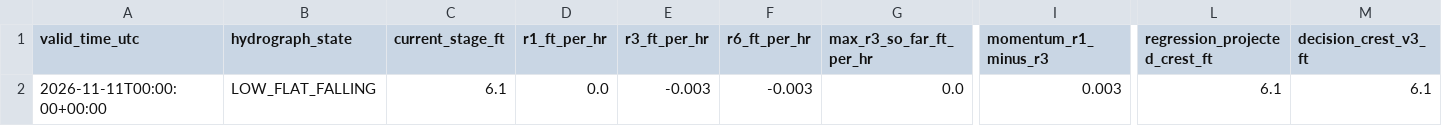
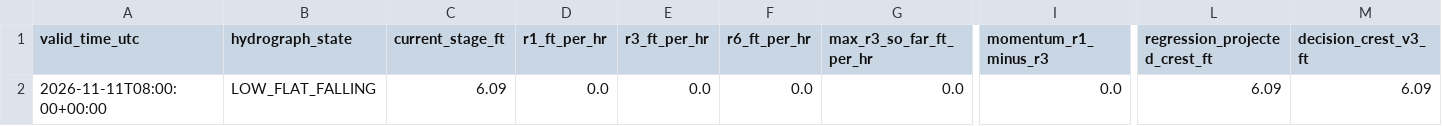
Before and after one commit to mefferso/hobo-mcneil-analog-live-v3, a CSV file: docs/output/current_forecast.csv, drawn as a sheet; only a part is shown, gaps mark what is left out; the diff names each change by its address in the sheet, - before the commit and + after, or states it on an @@ line.

```diff
--- a/docs/output/current_forecast.csv
+++ b/docs/output/current_forecast.csv
-A2 (valid_time_utc): 2026-11-11T00:00:00+00:00
+A2 (valid_time_utc): 2026-11-11T08:00:00+00:00
-C2 (current_stage_ft): 6.1
+C2 (current_stage_ft): 6.09
-E2 (r3_ft_per_hr): -0.003
+E2 (r3_ft_per_hr): 0.0
-F2 (r6_ft_per_hr): -0.003
+F2 (r6_ft_per_hr): 0.0
-I2 (momentum_r1_minus_r3): 0.003
+I2 (momentum_r1_minus_r3): 0.0
-L2 (regression_projected_crest_ft): 6.1
+L2 (regression_projected_crest_ft): 6.09
-M2 (decision_crest_v3_ft): 6.1
+M2 (decision_crest_v3_ft): 6.09
```
Also changed, not shown: docs/output/current_analogs.csv, 1 other file.
